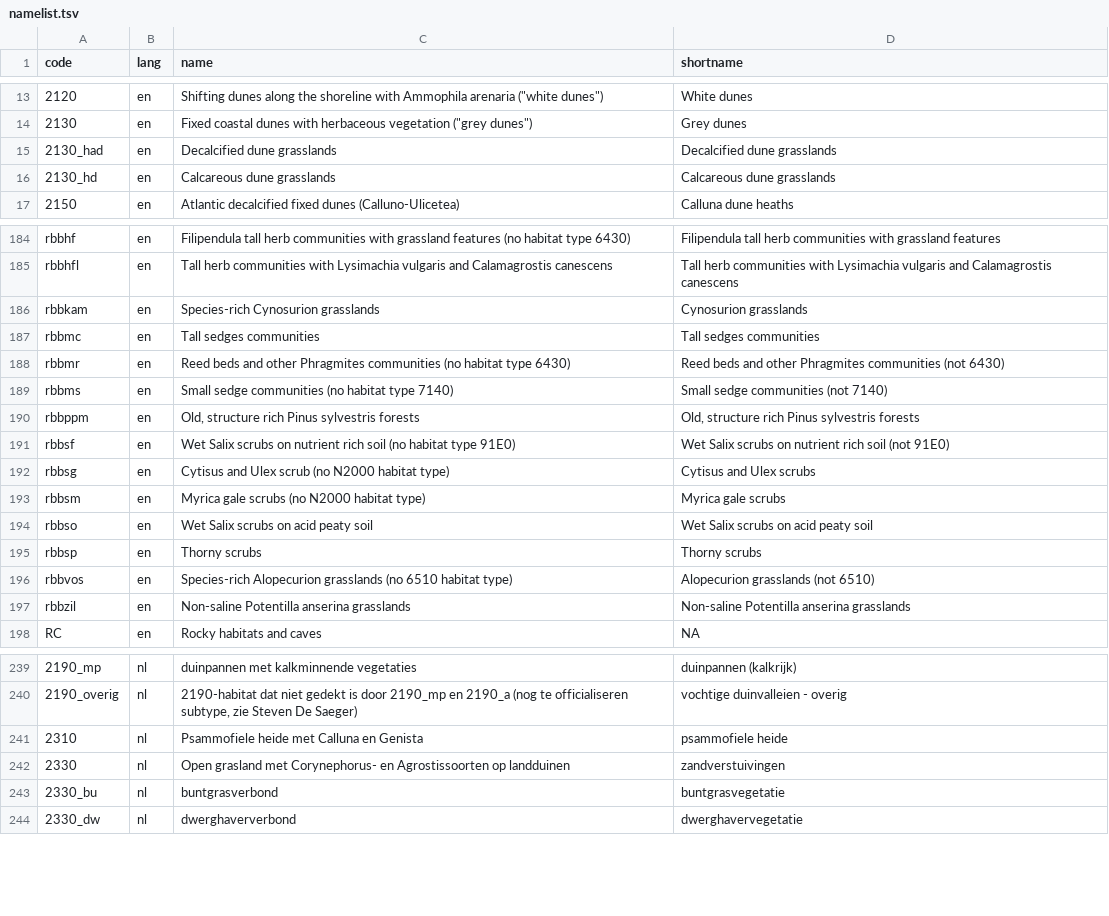
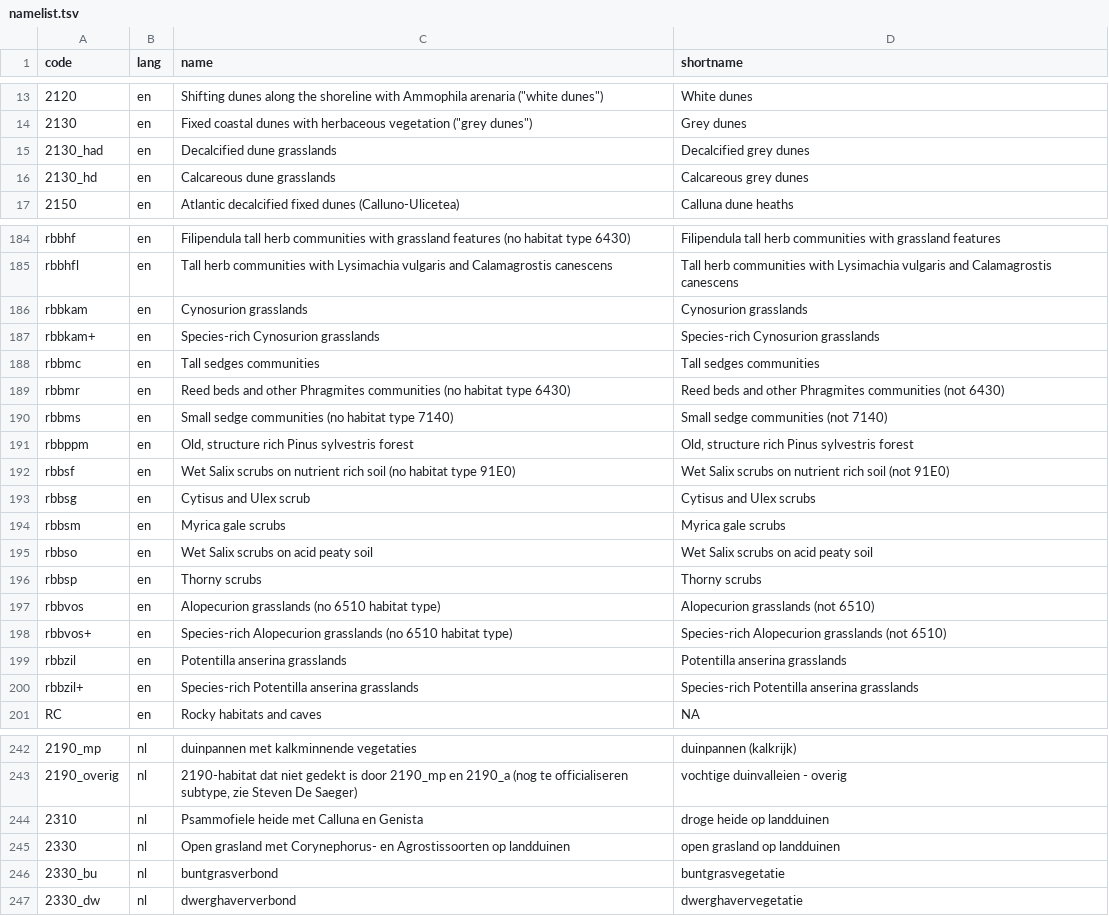
Before and after one commit to inbo/n2khab, a TSV file: inst/textdata/namelist.tsv, drawn as a sheet; only a part is shown, gaps mark what is left out; addresses are those after the commit; the diff covers the shown part only; the diff names each change by its address in the sheet, - before the commit and + after, or states it on an @@ line.

```diff
--- a/inst/textdata/namelist.tsv
+++ b/inst/textdata/namelist.tsv
-D15 (shortname): Decalcified dune grasslands
+D15 (shortname): Decalcified grey dunes
-D16 (shortname): Calcareous dune grasslands
+D16 (shortname): Calcareous grey dunes
-C186 (name): Species-rich Cynosurion grasslands
+C186 (name): Cynosurion grasslands
+row 187: rbbkam+ | en | Species-rich Cynosurion grasslands | Species-rich Cynosurion grasslands
-C191 (name): Old, structure rich Pinus sylvestris forests
+C191 (name): Old, structure rich Pinus sylvestris forest
-D191 (shortname): Old, structure rich Pinus sylvestris forests
+D191 (shortname): Old, structure rich Pinus sylvestris forest
-C193 (name): Cytisus and Ulex scrub (no N2000 habitat type)
+C193 (name): Cytisus and Ulex scrub
-C194 (name): Myrica gale scrubs (no N2000 habitat type)
+C194 (name): Myrica gale scrubs
-C197 (name): Species-rich Alopecurion grasslands…
+C197 (name): Alopecurion grasslands…
+row 198: rbbvos+ | en | Species-rich Alopecurion grasslands (no 6510 habitat type) | Species-rich Alopecurion grasslands (not 6510)
-C199 (name): Non-saline Potentilla anserina grasslands
+C199 (name): Potentilla anserina grasslands
-D199 (shortname): Non-saline Potentilla anserina grasslands
+D199 (shortname): Potentilla anserina grasslands
+row 200: rbbzil+ | en | Species-rich Potentilla anserina grasslands | Species-rich Potentilla anserina grasslands
-D244 (shortname): psammofiele heide
+D244 (shortname): droge heide op landduinen
-D245 (shortname): zandverstuivingen
+D245 (shortname): open grasland op landduinen
```
Also changed, not shown: 3 added rows and 45 edited cells elsewhere in this file, inst/textdata/types.tsv.
